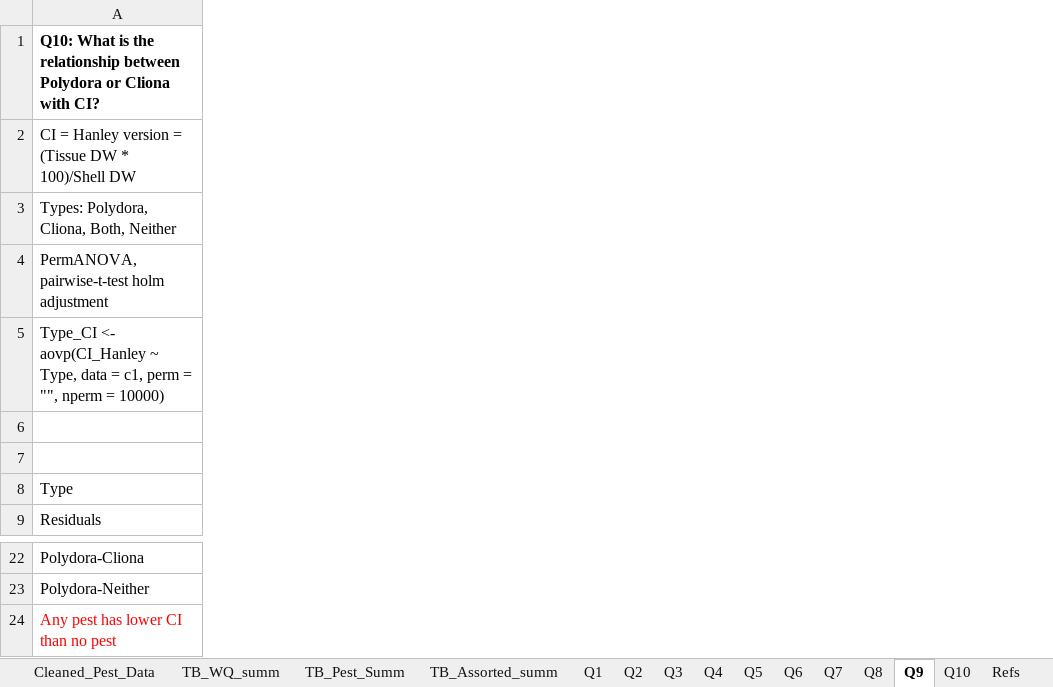
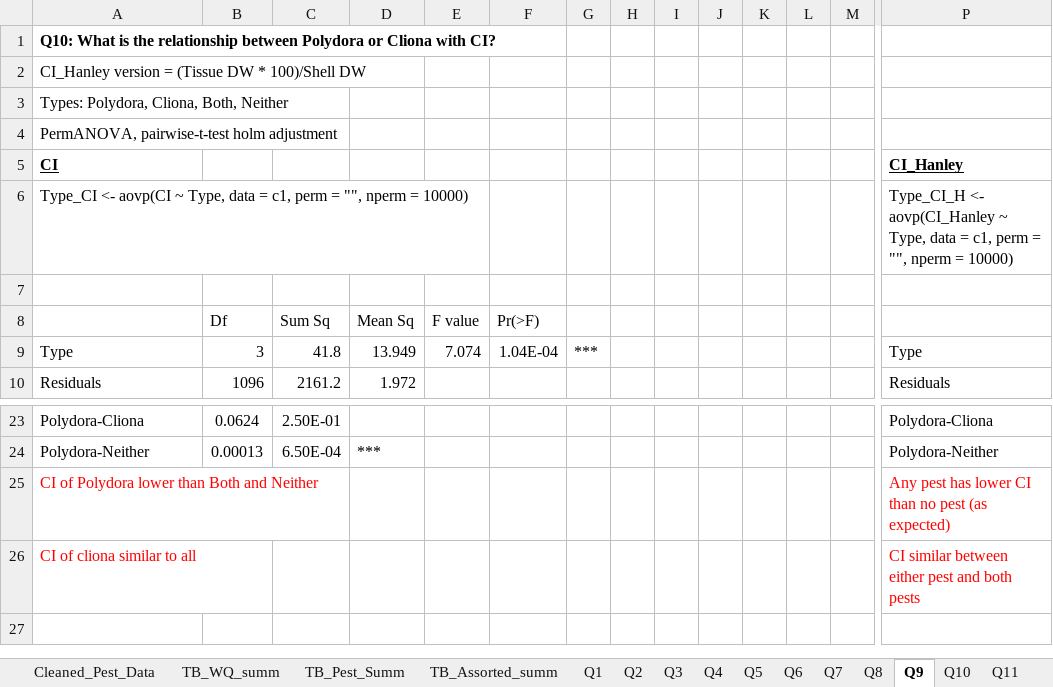
Before and after one commit to E-Levine/Oyster-Projects, an Excel workbook: SPV1_Output_summary_analyses.xlsx, sheet Q9, drawn as a sheet; only a part is shown, gaps mark what is left out; values as stored, in another font and other column widths than the file's, no borders; charts and pictures and conditional formats not drawn; addresses are those after the commit; rows hold the shown columns only; the diff covers the shown part only; the diff names each change by its address in the sheet, - before the commit and + after, or states it on an @@ line.

```diff
--- a/SPV1_Output_summary_analyses.xlsx (sheet Q9)
+++ b/SPV1_Output_summary_analyses.xlsx (sheet Q9)
+sheet tab: Q11
+column B, rows 8-10: Df | 3 | 1096; rows 23-24: 0.0624 | 0.00013
+column C, rows 8-10: Sum Sq | 41.8 | 2161.2; rows 23-24: 2.50E-01 | 6.50E-04
+column D, rows 8-10: Mean Sq | 13.949 | 1.972; row 24: ***
+column E, rows 8-9: F value | 7.074
+column F, rows 8-9: Pr(>F) | 1.04E-04
+column G, row 9: ***
+column H, empty
+column I, empty
+column J, empty
+column K, empty
+column L, empty
+column M, empty
+column P, row 5: CI_Hanley; rows 9-10: Type | Residuals; rows 23-25: Polydora-Cliona | Polydora-Neither | Any pest has lower CI than no pest (as expected)
-A2: CI = Hanley version =…
+A2: CI_Hanley version =…
-A5: Type_CI <- aovp(CI_Hanley ~ Type, data = c1, perm = "", nperm = 10000)
+A5: CI
@@ A5 bold: off → on, underline: off → on @@
+row 6: Type_CI <- aovp(CI ~ Type, data = c1, perm = "", nperm = 10000) |  |  |  |  |  |  |  |  |  |  |  |  | Type_CI_H <- aovp(CI_Hanley ~ Type, data = c1, perm = "", nperm = 10000)
-A25: Any pest has lower CI than no pest
+A25: CI of Polydora lower than Both and Neither
+row 26: CI of cliona similar to all |  |  |  |  |  |  |  |  |  |  |  |  | CI similar between either pest and both pests
```
Also changed, not shown: 2 added columns elsewhere in this sheet, sheet Q10, sheet Q7, sheet Q6, sheet Metadata, sheet Q5, sheet Q3, charts or pictures, 2 other files.
